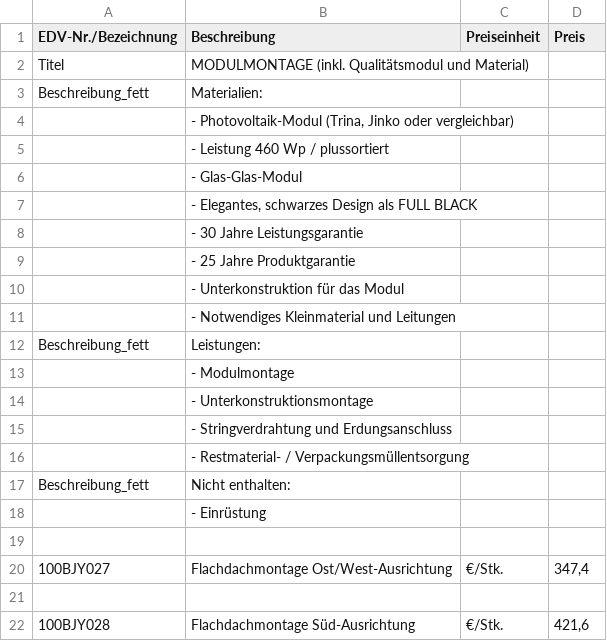
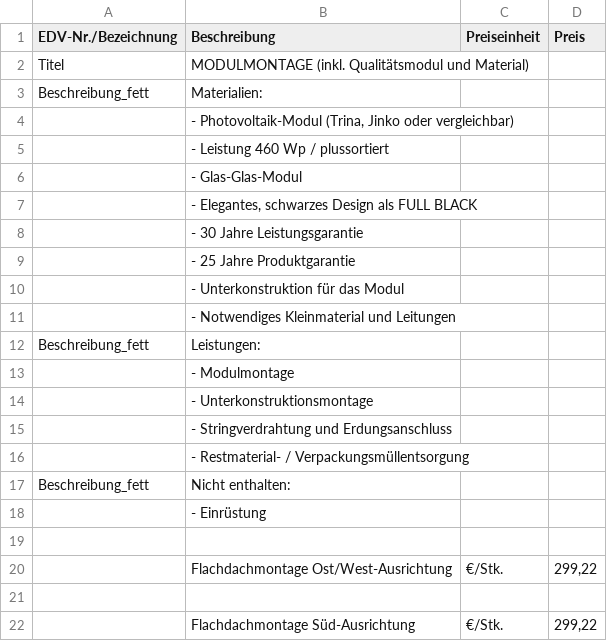
Before and after one commit to Pascal-TP/TGA-KalkPro1.0, a CSV file: tga2.csv, drawn as a sheet.

```diff
--- a/tga2.csv
+++ b/tga2.csv
@@ -19,4 +19,4 @@ Beschreibung_fett;Nicht enthalten:;;
 ;;;
-100BJY027;Flachdachmontage Ost/West-Ausrichtung;€/Stk.;347,4
+;Flachdachmontage Ost/West-Ausrichtung;€/Stk.;299,22
 ;;;
-100BJY028;Flachdachmontage Süd-Ausrichtung;€/Stk.;421,6
+;Flachdachmontage Süd-Ausrichtung;€/Stk.;299,22
```
Also changed, not shown: tga1.csv, tga10.csv, 8 other files.
